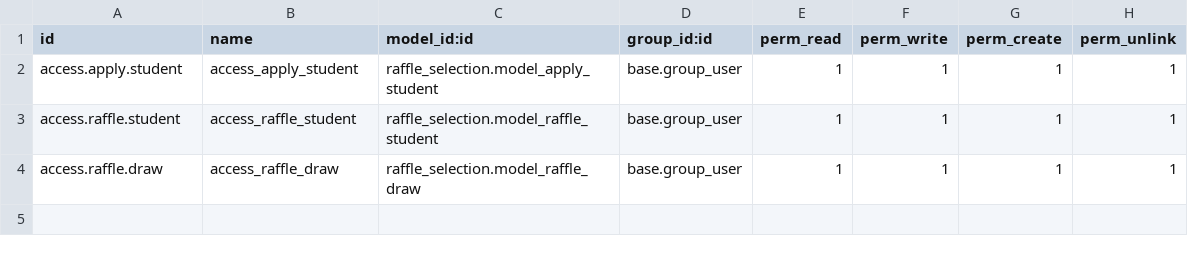
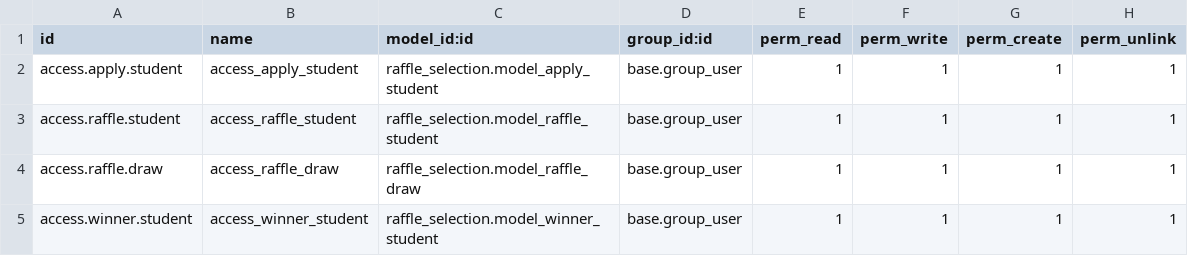
Before and after one commit to shahadatcs/raffle_draw-Odoo, a CSV file: custom/raffle_selection/security/ir.model.access.csv, drawn as a sheet.

```diff
--- a/custom/raffle_selection/security/ir.model.access.csv
+++ b/custom/raffle_selection/security/ir.model.access.csv
@@ -4 +4,2 @@ access.raffle.student,access_raffle_student,raffle_selection.model_raffle_studen
 access.raffle.draw,access_raffle_draw,raffle_selection.model_raffle_draw,base.group_user,1,1,1,1
+access.winner.student,access_winner_student,raffle_selection.model_winner_student,base.group_user,1,1,1,1
```
Also changed, not shown: 11 other files.
